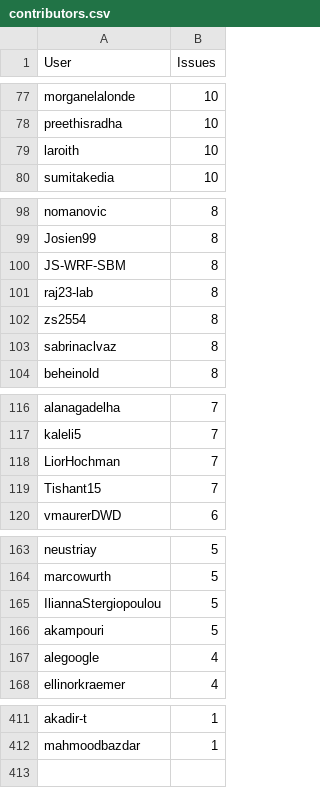
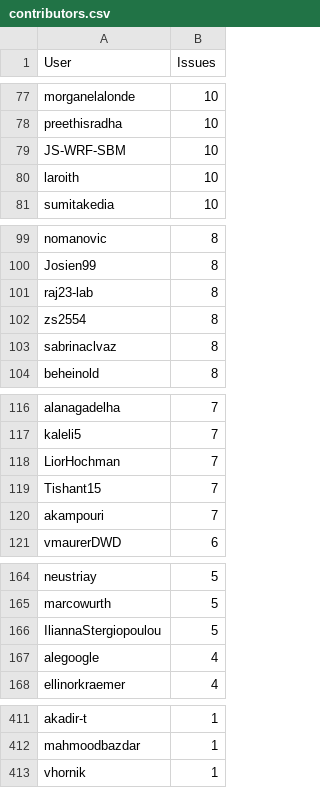
Before and after one commit to C2SM/zonda-statistics, a CSV file: csv/contributors.csv, drawn as a sheet; only a part is shown, gaps mark what is left out; removed rows and columns are numbered as before the commit, all else as after; the diff covers the shown part only; the diff names each change by its address in the sheet, - before the commit and + after, or states it on an @@ line.

```diff
--- a/csv/contributors.csv
+++ b/csv/contributors.csv
+row 79: JS-WRF-SBM | 10
-row 100: JS-WRF-SBM | 8
+row 120: akampouri | 7
-row 166: akampouri | 5
+row 413: vhornik | 1
```
Also changed, not shown: 1 edited cell elsewhere in this file, csv/label_combinations.csv, csv/labels.csv, 8 other files.
